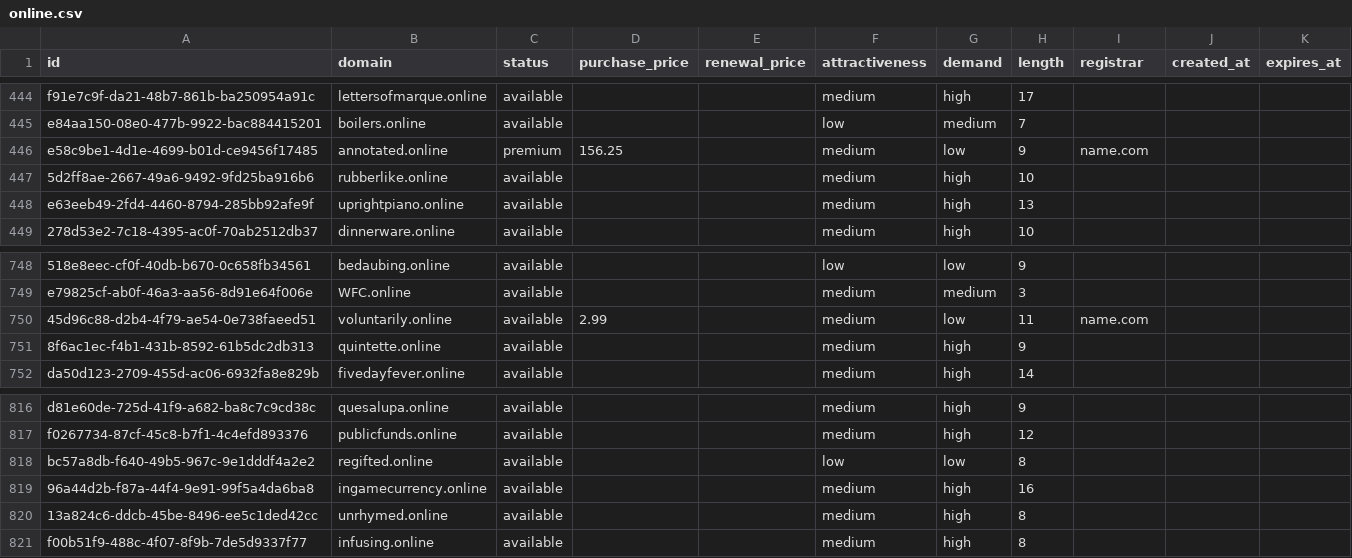
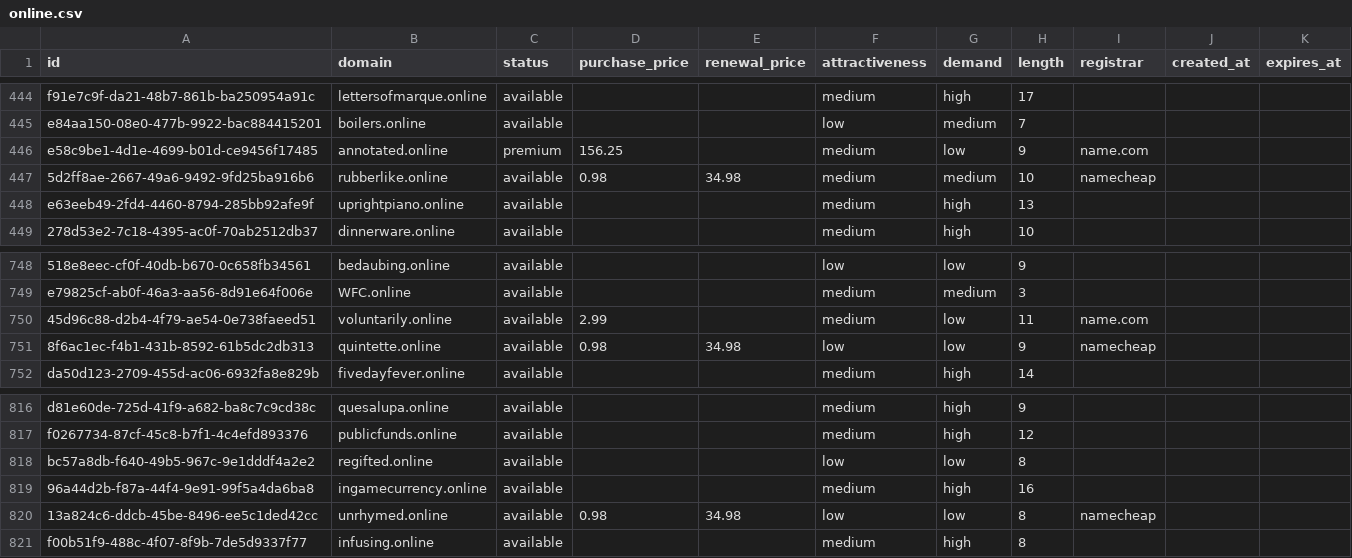
Before and after one commit to UniqueDomains/online-oneword-domains, a CSV file: online.csv, drawn as a sheet; only a part is shown, gaps mark what is left out.

Commit message:
Domains update

```diff
--- a/online.csv
+++ b/online.csv
@@ -446,3 +446,3 @@ e84aa150-08e0-477b-9922-bac884415201,boilers.online,available,,,low,medium,7,,,
 e58c9be1-4d1e-4699-b01d-ce9456f17485,annotated.online,premium,156.25,,medium,low,9,name.com,,
-5d2ff8ae-2667-49a6-9492-9fd25ba916b6,rubberlike.online,available,,,medium,high,10,,,
+5d2ff8ae-2667-49a6-9492-9fd25ba916b6,rubberlike.online,available,0.98,34.98,medium,medium,10,namecheap,,
 e63eeb49-2fd4-4460-8794-285bb92afe9f,uprightpiano.online,available,,,medium,high,13,,,
@@ -750,3 +750,3 @@ e79825cf-ab0f-46a3-aa56-8d91e64f006e,WFC.online,available,,,medium,medium,3,,,
 45d96c88-d2b4-4f79-ae54-0e738faeed51,voluntarily.online,available,2.99,,medium,low,11,name.com,,
-8f6ac1ec-f4b1-431b-8592-61b5dc2db313,quintette.online,available,,,medium,high,9,,,
+8f6ac1ec-f4b1-431b-8592-61b5dc2db313,quintette.online,available,0.98,34.98,low,low,9,namecheap,,
 da50d123-2709-455d-ac06-6932fa8e829b,fivedayfever.online,available,,,medium,high,14,,,
@@ -819,3 +819,3 @@ bc57a8db-f640-49b5-967c-9e1dddf4a2e2,regifted.online,available,,,low,low,8,,,
 96a44d2b-f87a-44f4-9e91-99f5a4da6ba8,ingamecurrency.online,available,,,medium,high,16,,,
-13a824c6-ddcb-45be-8496-ee5c1ded42cc,unrhymed.online,available,,,medium,high,8,,,
+13a824c6-ddcb-45be-8496-ee5c1ded42cc,unrhymed.online,available,0.98,34.98,low,low,8,namecheap,,
 f00b51f9-488c-4f07-8f9b-7de5d9337f77,infusing.online,available,,,medium,high,8,,,
```
Also changed, not shown: 4 other files.
